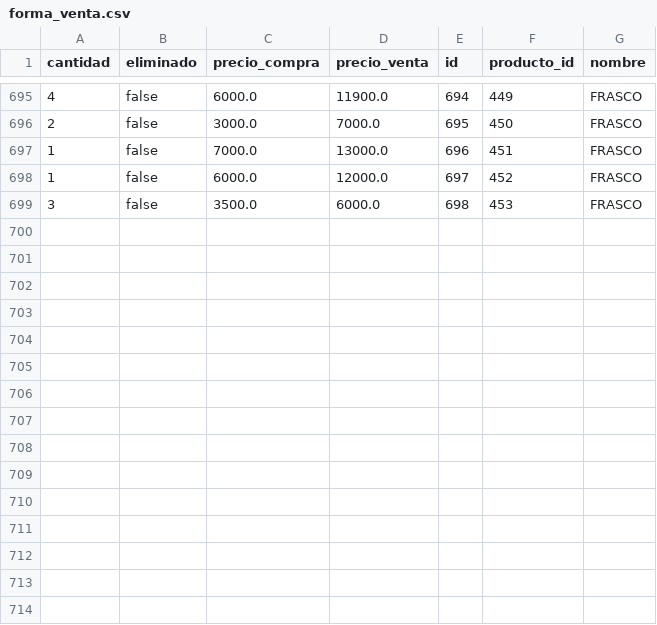
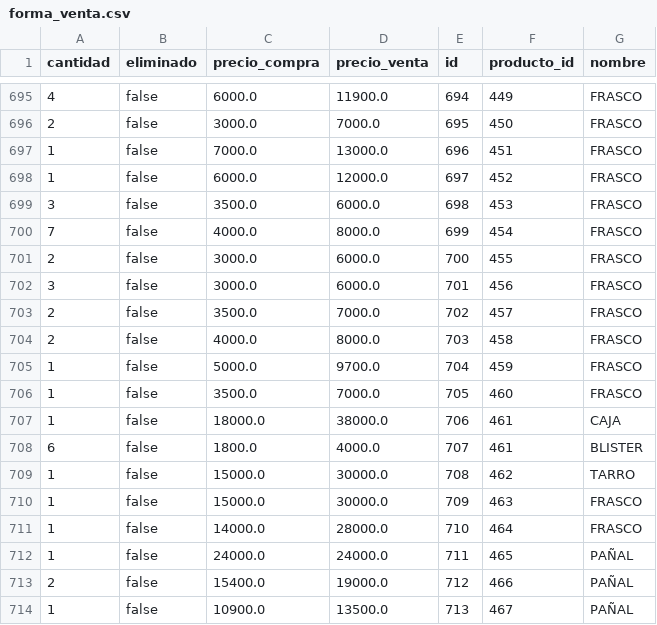
Before and after one commit to AariazP/drogueria1-backup, a CSV file: forma_venta.csv, drawn as a sheet; only a part is shown, gaps mark what is left out; the diff names each change by its address in the sheet, - before the commit and + after, or states it on an @@ line.

Commit message:
Backup de todas las tablas 2025-03-21

```diff
--- a/forma_venta.csv
+++ b/forma_venta.csv
+row 700: 7 | false | 4000.0 | 8000.0 | 699 | 454 | FRASCO
+row 701: 2 | false | 3000.0 | 6000.0 | 700 | 455 | FRASCO
+row 702: 3 | false | 3000.0 | 6000.0 | 701 | 456 | FRASCO
+row 703: 2 | false | 3500.0 | 7000.0 | 702 | 457 | FRASCO
+row 704: 2 | false | 4000.0 | 8000.0 | 703 | 458 | FRASCO
+row 705: 1 | false | 5000.0 | 9700.0 | 704 | 459 | FRASCO
+row 706: 1 | false | 3500.0 | 7000.0 | 705 | 460 | FRASCO
+row 707: 1 | false | 18000.0 | 38000.0 | 706 | 461 | CAJA
+row 708: 6 | false | 1800.0 | 4000.0 | 707 | 461 | BLISTER
+row 709: 1 | false | 15000.0 | 30000.0 | 708 | 462 | TARRO
+row 710: 1 | false | 15000.0 | 30000.0 | 709 | 463 | FRASCO
+row 711: 1 | false | 14000.0 | 28000.0 | 710 | 464 | FRASCO
+row 712: 1 | false | 24000.0 | 24000.0 | 711 | 465 | PAÑAL
+row 713: 2 | false | 15400.0 | 19000.0 | 712 | 466 | PAÑAL
+row 714: 1 | false | 10900.0 | 13500.0 | 713 | 467 | PAÑAL
```
